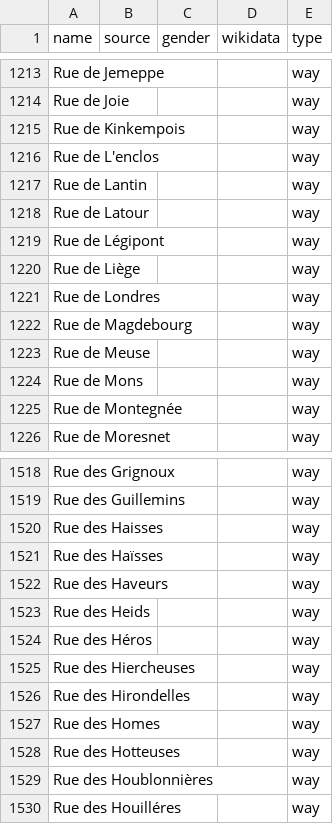
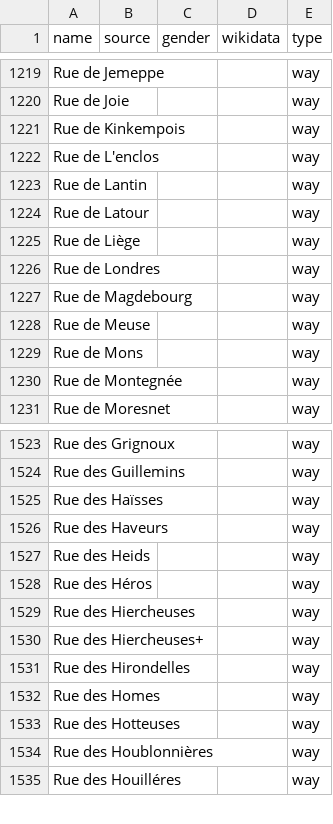
Before and after one commit to EqualStreetNames/equalstreetnames-liege, a CSV file: data/other.csv, drawn as a sheet; only a part is shown, gaps mark what is left out; removed rows and columns are numbered as before the commit, all else as after; the diff covers the shown part only; the diff names each change by its address in the sheet, - before the commit and + after, or states it on an @@ line.

```diff
--- a/data/other.csv
+++ b/data/other.csv
-row 1219: Rue de Légipont |  |  |  | way
-row 1520: Rue des Haisses |  |  |  | way
+row 1530: Rue des Hiercheuses+ |  |  |  | way
```
Also changed, not shown: 6 added rows elsewhere in this file, 2 other files.
